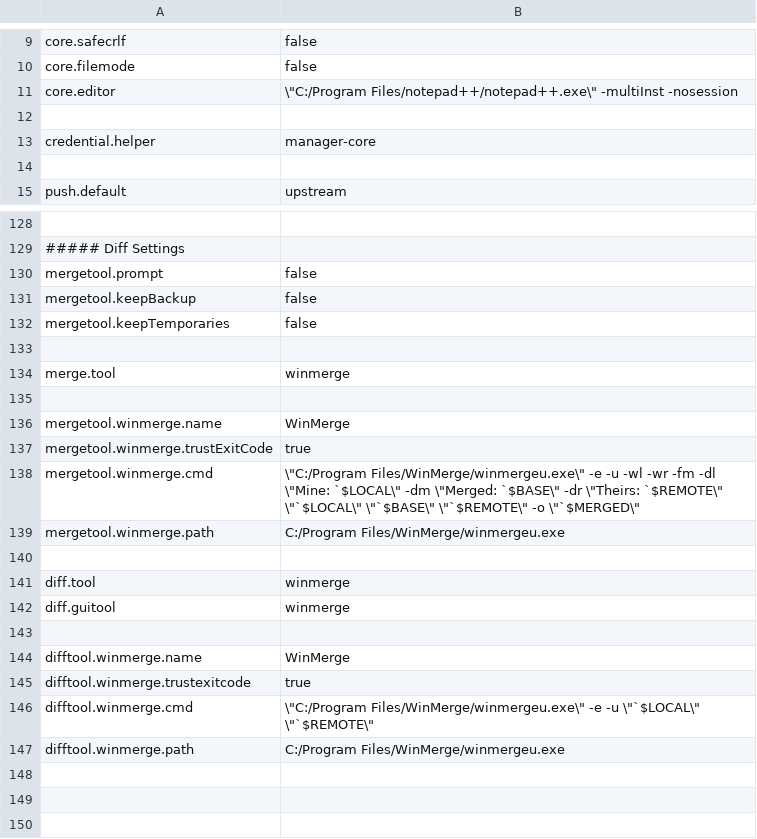
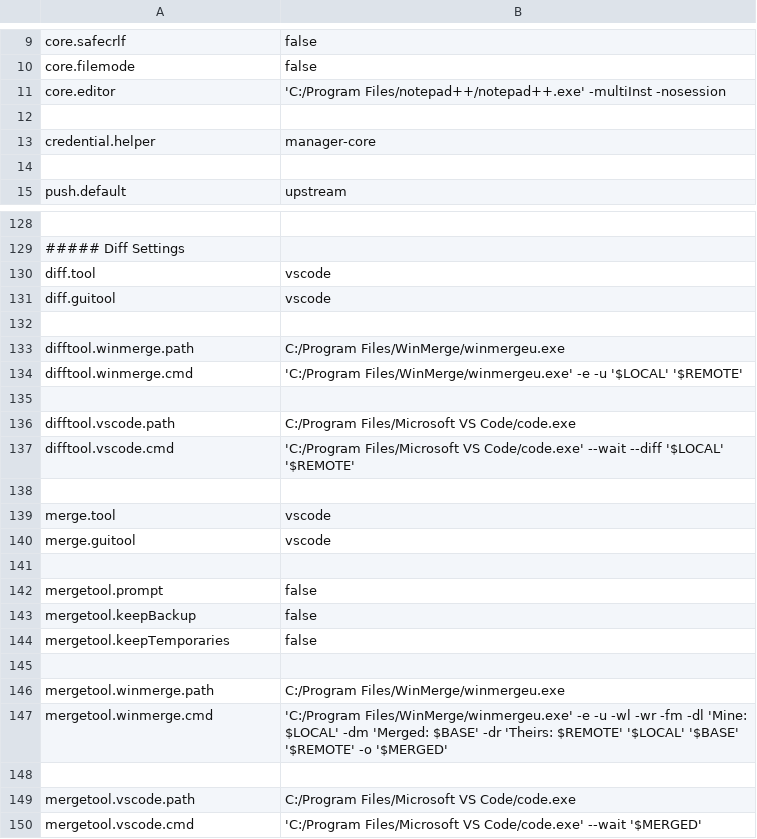
Before and after one commit to dcjulian29/choco-packages, a CSV file: mysettings-git/tools/config.csv, drawn as a sheet; only a part is shown, gaps mark what is left out.

Commit message:
Updated my diff/merge settings in Git

```diff
--- a/mysettings-git/tools/config.csv
+++ b/mysettings-git/tools/config.csv
@@ -10,3 +10,3 @@
 "core.filemode","false"
-"core.editor","\""C:/Program Files/notepad++/notepad++.exe\"" -multiInst -nosession"
+"core.editor","'C:/Program Files/notepad++/notepad++.exe' -multiInst -nosession"
 
@@ -129,2 +129,14 @@
 ##### Diff Settings
+"diff.tool","vscode"
+"diff.guitool","vscode"
+
+"difftool.winmerge.path", "C:/Program Files/WinMerge/winmergeu.exe"
+"difftool.winmerge.cmd", "'C:/Program Files/WinMerge/winmergeu.exe' -e -u '$LOCAL' '$REMOTE'"
+
+"difftool.vscode.path", "C:/Program Files/Microsoft VS Code/code.exe"
+"difftool.vscode.cmd", "'C:/Program Files/Microsoft VS Code/code.exe' --wait --diff '$LOCAL' '$REMOTE'"
+
+"merge.tool","vscode"
+"merge.guitool","vscode"
+
 "mergetool.prompt","false"
@@ -133,15 +145,6 @@
 
-"merge.tool","winmerge"
+"mergetool.winmerge.path", "C:/Program Files/WinMerge/winmergeu.exe"
+"mergetool.winmerge.cmd", "'C:/Program Files/WinMerge/winmergeu.exe' -e -u  -wl -wr -fm -dl 'Mine: $LOCAL' -dm 'Merged: $BASE' -dr 'Theirs: $REMOTE' '$LOCAL' '$BASE' '$REMOTE' -o '$MERGED'"
 
-"mergetool.winmerge.name","WinMerge"
-"mergetool.winmerge.trustExitCode","true"
-"mergetool.winmerge.cmd","\""C:/Program Files/WinMerge/winmergeu.exe\"" -e -u  -wl -wr -fm -dl \""Mine: `$LOCAL\"" -dm \""Merged: `$BASE\"" -dr \""Theirs: `$REMOTE\"" \""`$LOCAL\"" \""`$BASE\"" \""`$REMOTE\"" -o \""`$MERGED\"""
-"mergetool.winmerge.path","C:/Program Files/WinMerge/winmergeu.exe"
-
-"diff.tool","winmerge"
-"diff.guitool","winmerge"
-
-"difftool.winmerge.name","WinMerge"
-"difftool.winmerge.trustexitcode","true"
-"difftool.winmerge.cmd","\""C:/Program Files/WinMerge/winmergeu.exe\"" -e -u \""`$LOCAL\"" \""`$REMOTE\"""
-"difftool.winmerge.path","C:/Program Files/WinMerge/winmergeu.exe"
+"mergetool.vscode.path", "C:/Program Files/Microsoft VS Code/code.exe"
+"mergetool.vscode.cmd", "'C:/Program Files/Microsoft VS Code/code.exe' --wait '$MERGED'"
```
Also changed, not shown: 1 other file.
